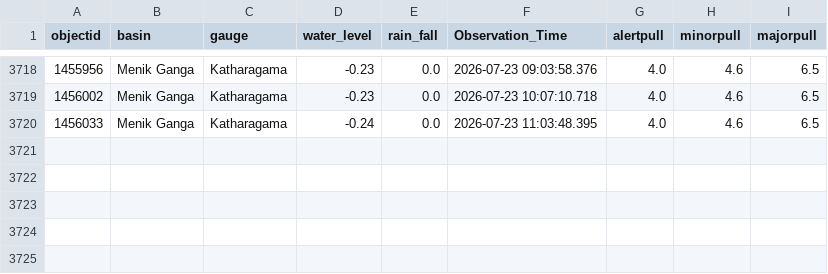
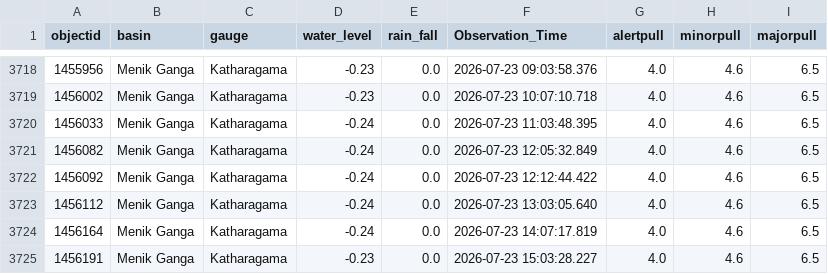
Before and after one commit to hhumal/Irrigation-Dept-Manual-River-Gauge-Readings, a CSV file: Station_Rainfall_CSVs/Katharagama.csv, drawn as a sheet; only a part is shown, gaps mark what is left out.

```diff
--- a/Station_Rainfall_CSVs/Katharagama.csv
+++ b/Station_Rainfall_CSVs/Katharagama.csv
@@ -3720 +3720,6 @@ objectid,basin,gauge,water_level,rain_fall,Observation_Time,alertpull,minorpull,
 1456033,Menik Ganga,Katharagama,-0.24,0.0,2026-07-23 11:03:48.395,4.0,4.6,6.5
+1456082,Menik Ganga,Katharagama,-0.24,0.0,2026-07-23 12:05:32.849,4.0,4.6,6.5
+1456092,Menik Ganga,Katharagama,-0.24,0.0,2026-07-23 12:12:44.422,4.0,4.6,6.5
+1456112,Menik Ganga,Katharagama,-0.24,0.0,2026-07-23 13:03:05.640,4.0,4.6,6.5
+1456164,Menik Ganga,Katharagama,-0.24,0.0,2026-07-23 14:07:17.819,4.0,4.6,6.5
+1456191,Menik Ganga,Katharagama,-0.23,0.0,2026-07-23 15:03:28.227,4.0,4.6,6.5
```
Also changed, not shown: Station_Rainfall_CSVs/Kithulgala.csv, Station_Rainfall_CSVs/Moragaswewa.csv, 37 other files.
